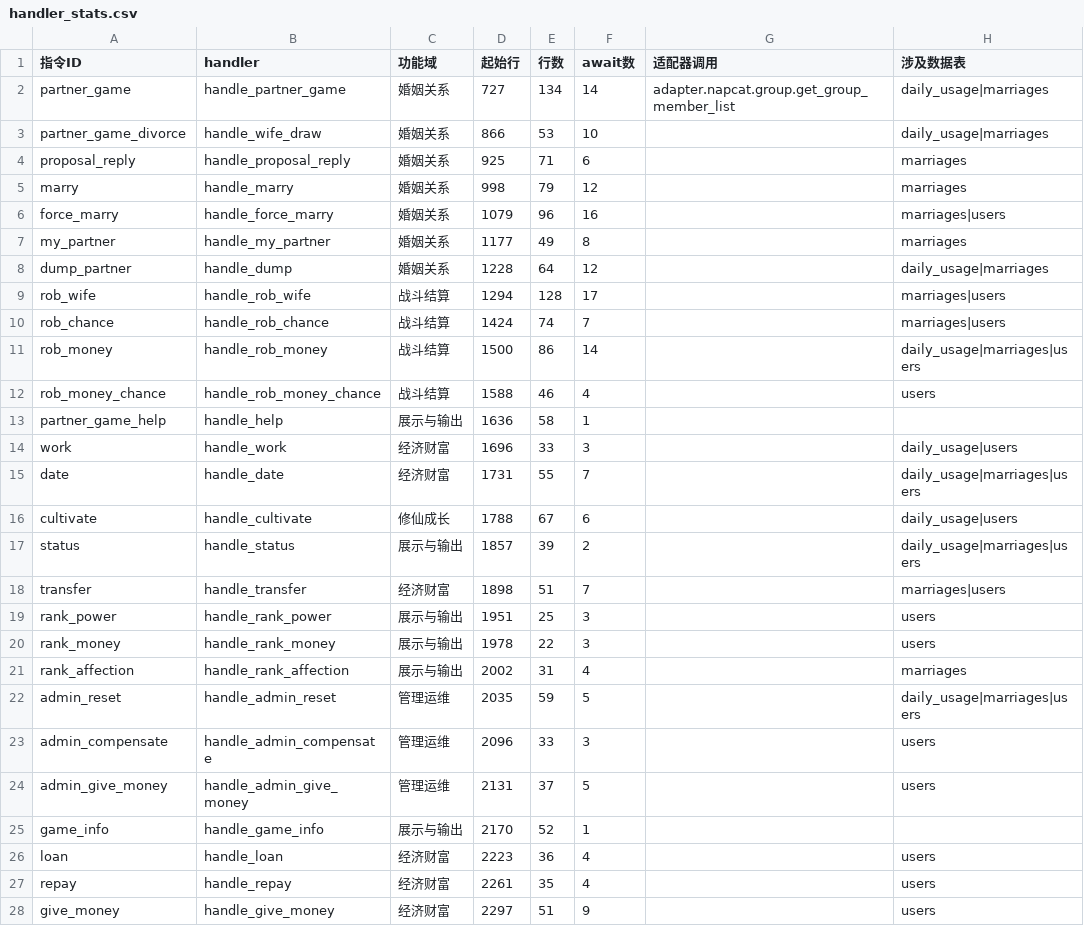
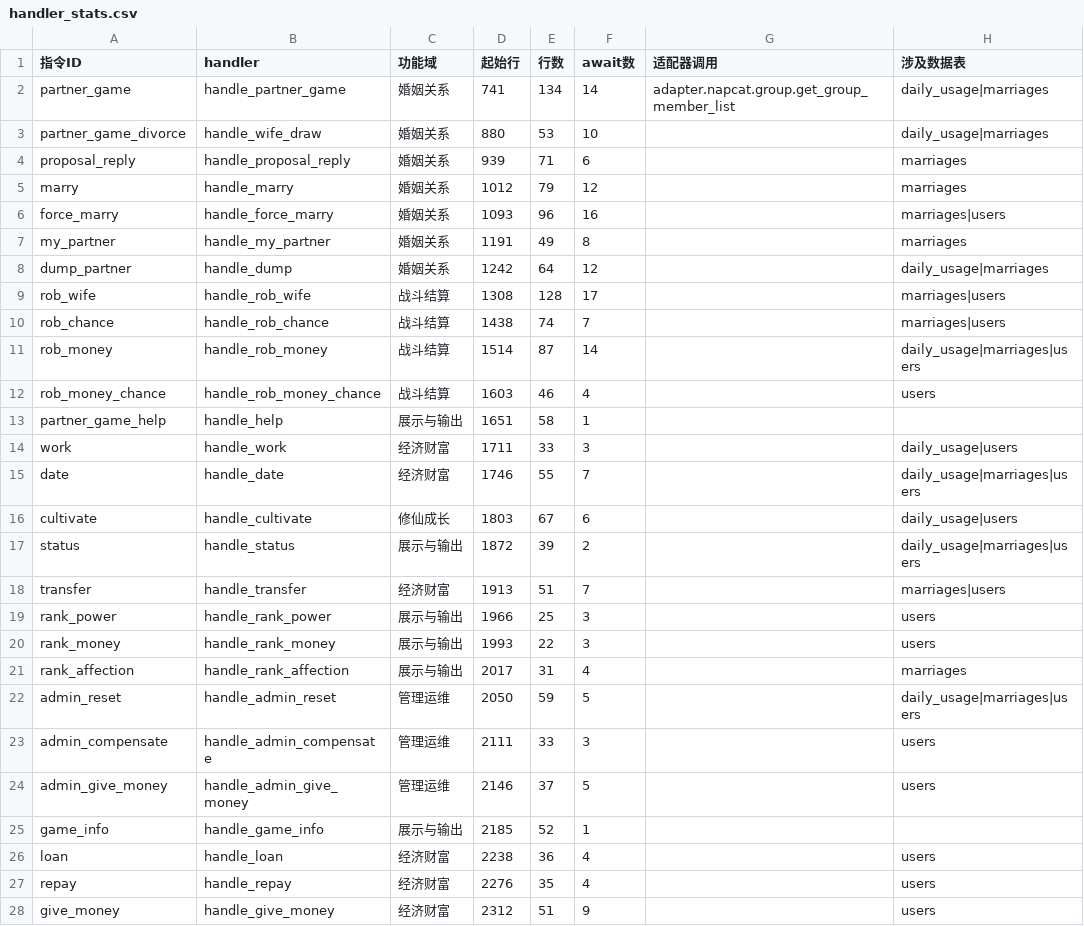
Before and after one commit to tianditongcuo/partner-game, a CSV file: docs/handler_stats.csv, drawn as a sheet; only a part is shown; the diff covers the shown part only; the diff names each change by its address in the sheet, - before the commit and + after, or states it on an @@ line.

```diff
--- a/docs/handler_stats.csv
+++ b/docs/handler_stats.csv
-D2 (起始行): 727
+D2 (起始行): 741
-D3 (起始行): 866
+D3 (起始行): 880
-D4 (起始行): 925
+D4 (起始行): 939
-D5 (起始行): 998
+D5 (起始行): 1012
-D6 (起始行): 1079
+D6 (起始行): 1093
-D7 (起始行): 1177
+D7 (起始行): 1191
-D8 (起始行): 1228
+D8 (起始行): 1242
-D9 (起始行): 1294
+D9 (起始行): 1308
-D10 (起始行): 1424
+D10 (起始行): 1438
-D11 (起始行): 1500
+D11 (起始行): 1514
-E11 (行数): 86
+E11 (行数): 87
-D12 (起始行): 1588
+D12 (起始行): 1603
-D13 (起始行): 1636
+D13 (起始行): 1651
-D14 (起始行): 1696
+D14 (起始行): 1711
-D15 (起始行): 1731
+D15 (起始行): 1746
-D16 (起始行): 1788
+D16 (起始行): 1803
-D17 (起始行): 1857
+D17 (起始行): 1872
-D18 (起始行): 1898
+D18 (起始行): 1913
-D19 (起始行): 1951
+D19 (起始行): 1966
-D20 (起始行): 1978
+D20 (起始行): 1993
-D21 (起始行): 2002
+D21 (起始行): 2017
-D22 (起始行): 2035
+D22 (起始行): 2050
-D23 (起始行): 2096
+D23 (起始行): 2111
-D24 (起始行): 2131
+D24 (起始行): 2146
-D25 (起始行): 2170
+D25 (起始行): 2185
-D26 (起始行): 2223
+D26 (起始行): 2238
-D27 (起始行): 2261
+D27 (起始行): 2276
-D28 (起始行): 2297
+D28 (起始行): 2312
```
Also changed, not shown: 7 edited cells elsewhere in this file, 8 other files.
